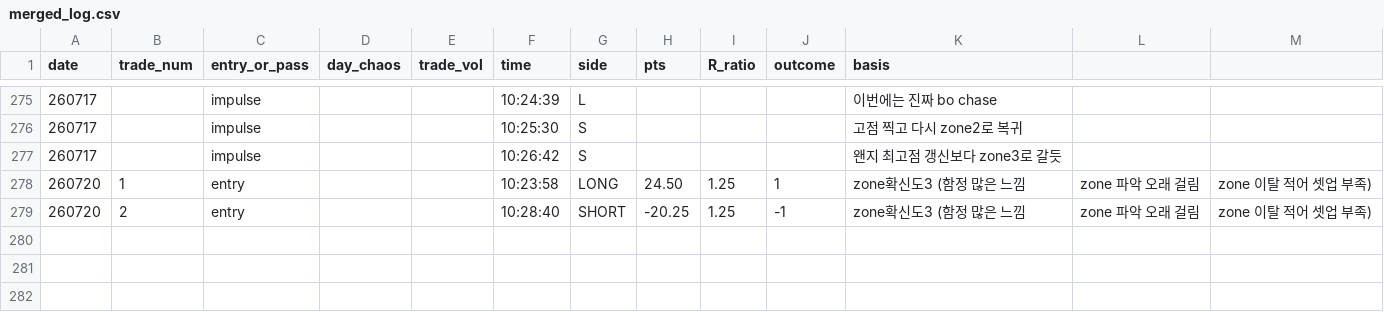
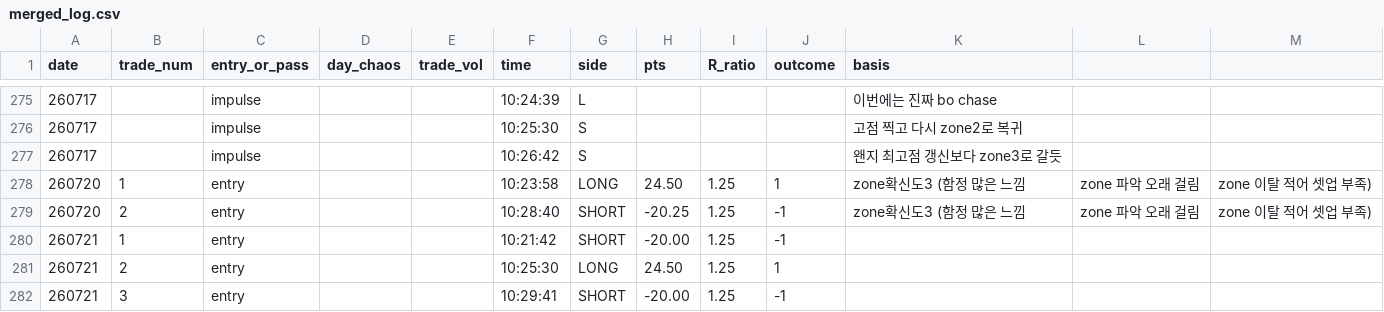
Before and after one commit to kjh950526-create/NQ_Research, a CSV file: daily_merged/merged_log.csv, drawn as a sheet; only a part is shown, gaps mark what is left out.

Commit message:
data: add 7/21 (3 entries, total 89)

```diff
--- a/daily_merged/merged_log.csv
+++ b/daily_merged/merged_log.csv
@@ -279 +279,4 @@ date,trade_num,entry_or_pass,day_chaos,trade_vol,time,side,pts,R_ratio,outcome,b
 260720,2,entry,,,10:28:40,SHORT,-20.25,1.25,-1,zone확신도3 (함정 많은 느낌, zone 파악 오래 걸림, zone 이탈 적어 셋업 부족)
+260721,1,entry,,,10:21:42,SHORT,-20.00,1.25,-1,
+260721,2,entry,,,10:25:30,LONG,24.50,1.25,1,
+260721,3,entry,,,10:29:41,SHORT,-20.00,1.25,-1,
```
Also changed, not shown: daily_merged/chaos_meters.csv, 4 other files.
